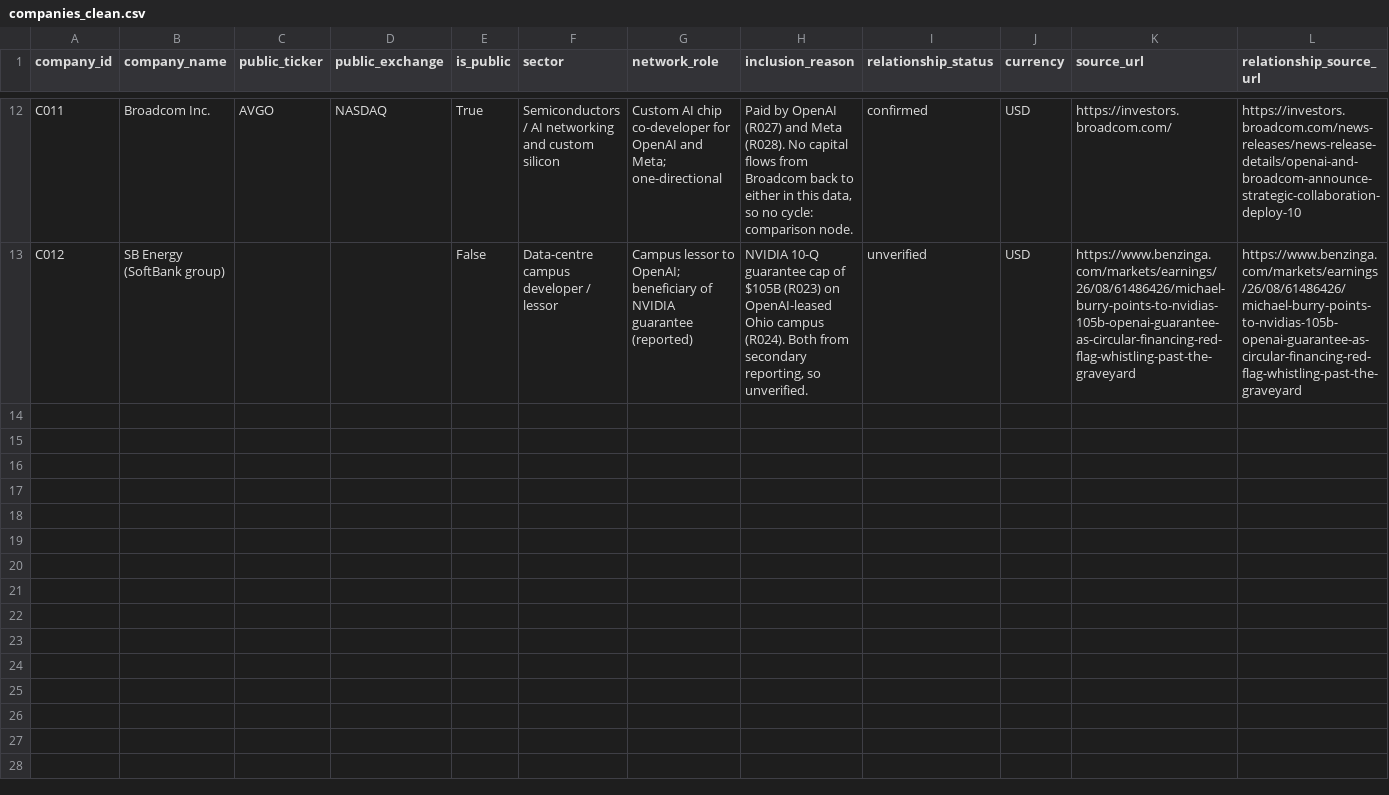
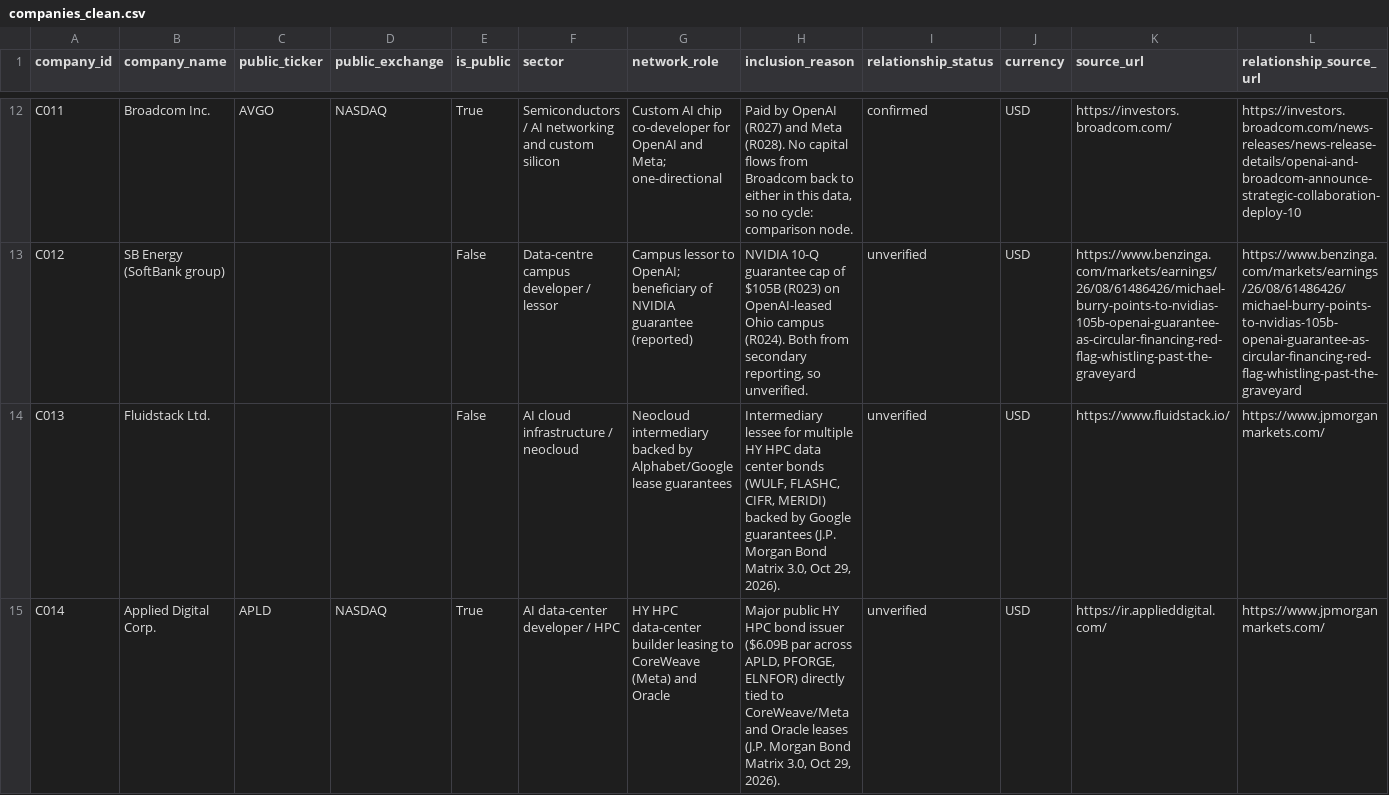
Before and after one commit to kakoytokony/CIRCULAR_ALPHA, a CSV file: data/raw/companies_clean.csv, drawn as a sheet; only a part is shown, gaps mark what is left out; the diff covers the shown part only; the diff names each change by its address in the sheet, - before the commit and + after, or states it on an @@ line.

```diff
--- a/data/raw/companies_clean.csv
+++ b/data/raw/companies_clean.csv
+row 14: C013 | Fluidstack Ltd. |  |  | False | AI cloud infrastructure / neocloud | Neocloud intermediary backed by Alphabet/Google lease guarantees | Intermediary lessee for multiple HY HPC data center bonds (WULF, FLASHC, CIFR, MERIDI) backed by Google guarantees (J.P. Morgan Bond Matrix 3.0, Oct 29, 2026). | unverified | USD | https://www.fluidstack.io/ | https://www.jpmorganmarkets.com/
+row 15: C014 | Applied Digital Corp. | APLD | NASDAQ | True | AI data-center developer / HPC | HY HPC data-center builder leasing to CoreWeave (Meta) and Oracle | Major public HY HPC bond issuer ($6.09B par across APLD, PFORGE, ELNFOR) directly tied to CoreWeave/Meta and Oracle leases (J.P. Morgan Bond Matrix 3.0, Oct 29, 2026). | unverified | USD | https://ir.applieddigital.com/ | https://www.jpmorganmarkets.com/
```
Also changed, not shown: 2 added rows elsewhere in this file, data/raw/relationships_final.csv, 39 other files.
